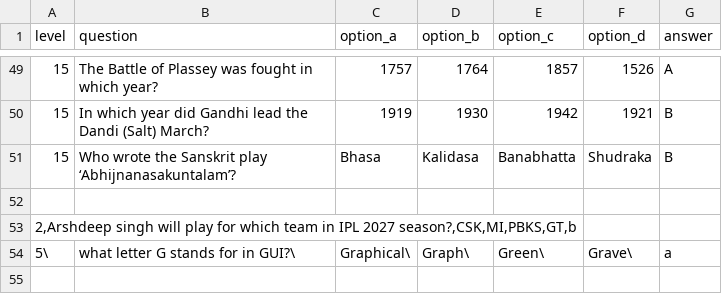
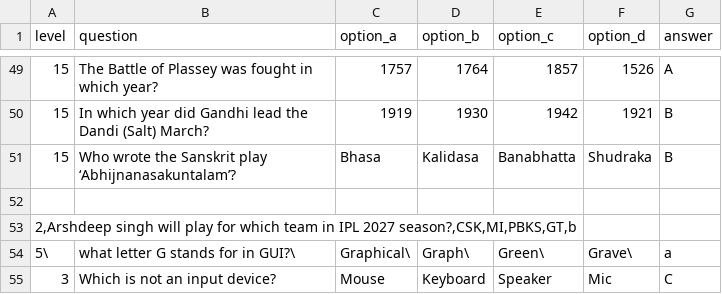
Before and after one commit to RajMujmer/KBC, a CSV file: questions.csv, drawn as a sheet; only a part is shown, gaps mark what is left out; the diff names each change by its address in the sheet, - before the commit and + after, or states it on an @@ line.

Commit message:
Auto-update questions.csv and offset bookmark [skip ci]

```diff
--- a/questions.csv
+++ b/questions.csv
+row 55: 3 | Which is not an input device? | Mouse | Keyboard | Speaker | Mic | C
```
Also changed, not shown: 1 other file.
